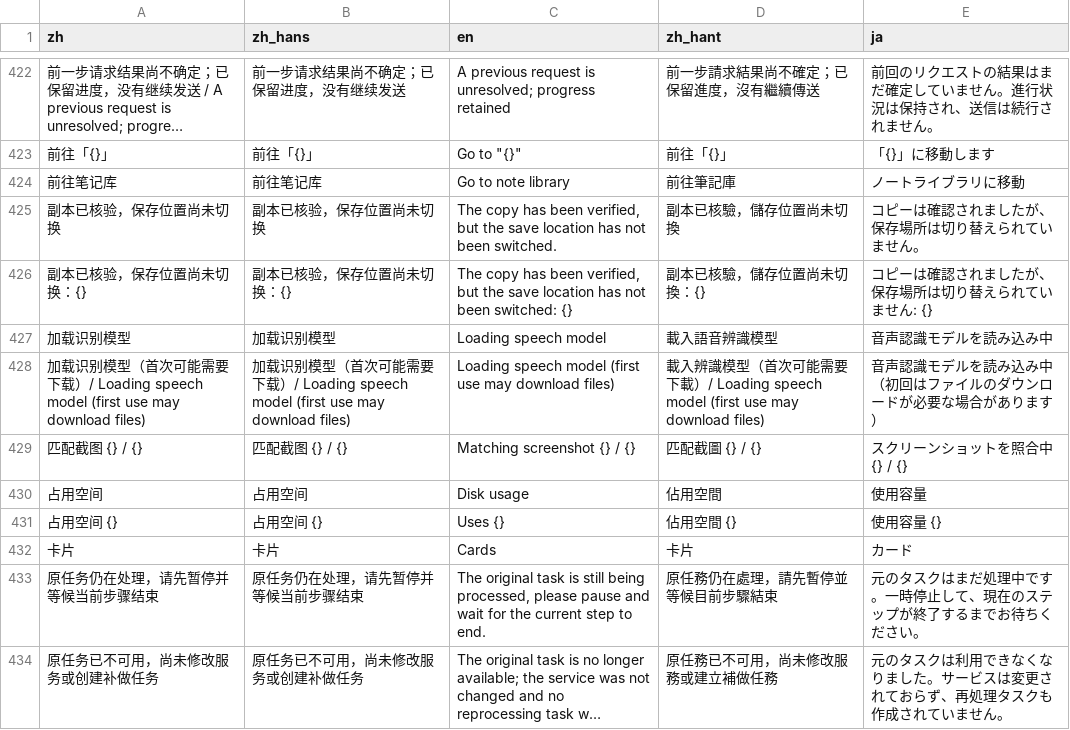
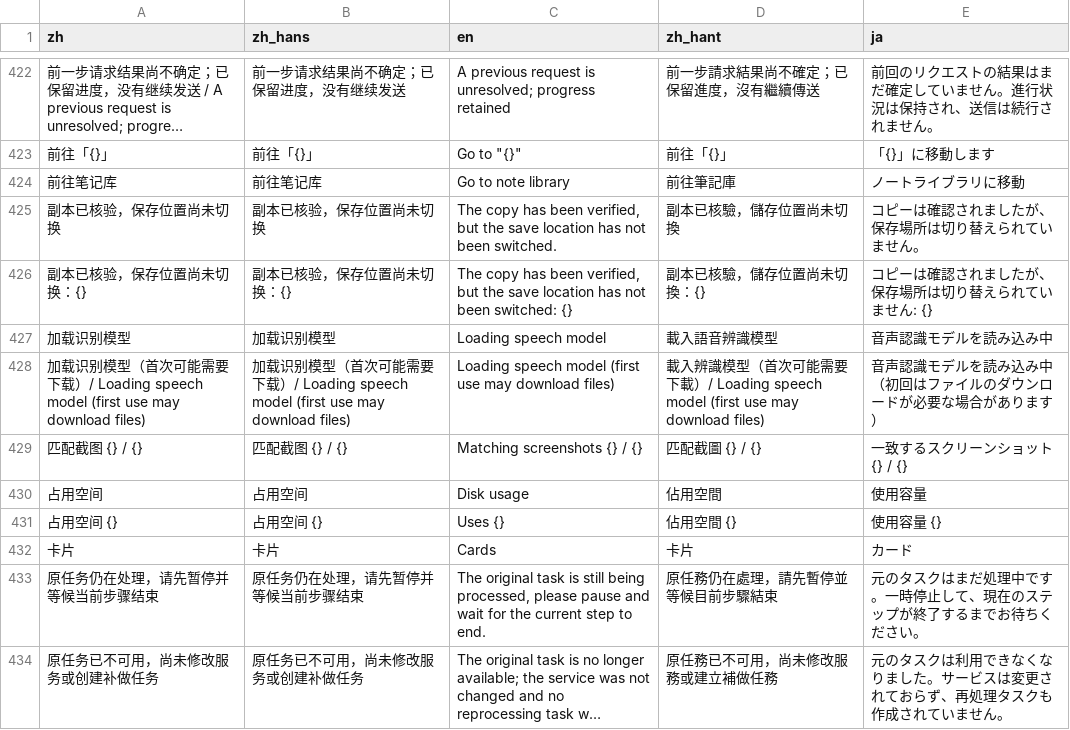
Before and after one commit to mizorewww/course2md, a TSV file: i18n/catalog.tsv, drawn as a sheet; only a part is shown, gaps mark what is left out; long unchanged cells end in …; the diff names each change by its address in the sheet, - before the commit and + after, or states it on an @@ line.

```diff
--- a/i18n/catalog.tsv
+++ b/i18n/catalog.tsv
-C429 (en): Matching screenshot {} / {}
+C429 (en): Matching screenshots {} / {}
-E429 (ja): スクリーンショットを照合中 {} / {}
+E429 (ja): 一致するスクリーンショット {} / {}
```
